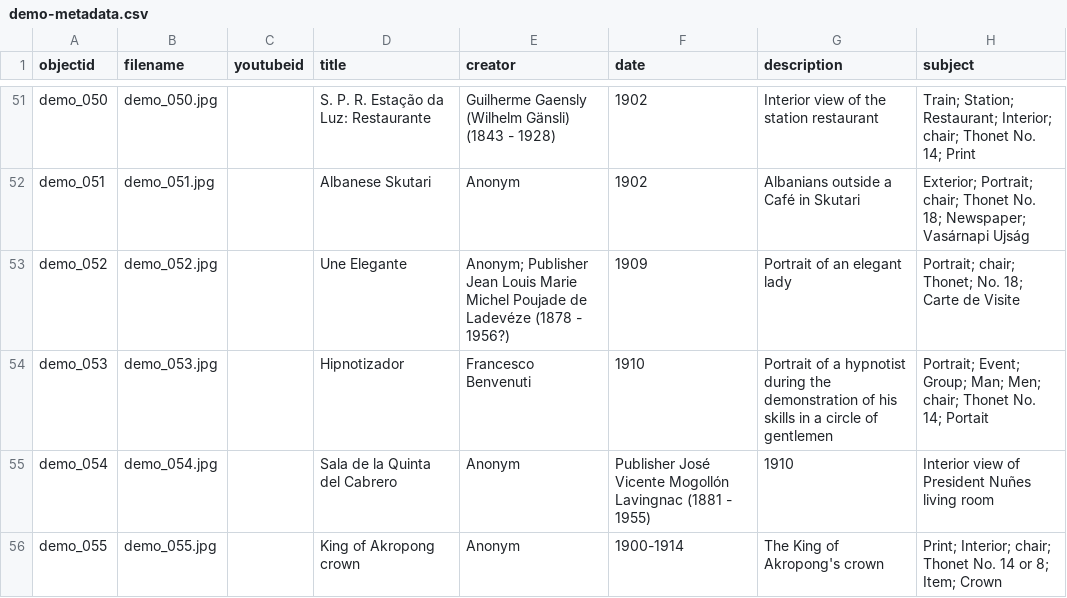
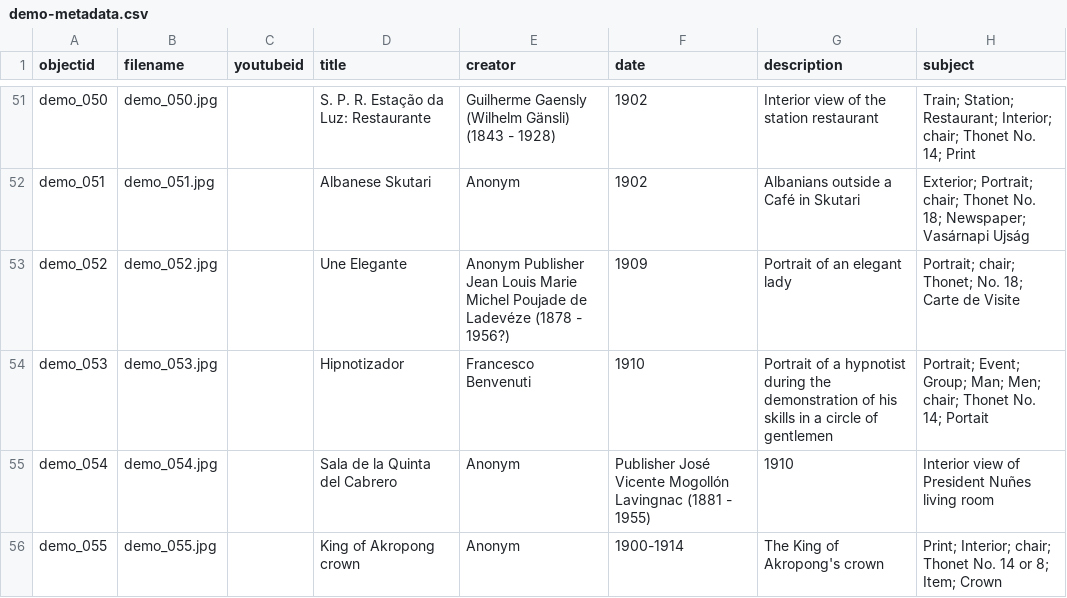
Before and after one commit to Fraukindermann/Mapping-Thonet, a CSV file: _data/demo-metadata.csv, drawn as a sheet; only a part is shown, gaps mark what is left out; the diff names each change by its address in the sheet, - before the commit and + after, or states it on an @@ line.

Commit message:
Update demo-metadata.csv

```diff
--- a/_data/demo-metadata.csv
+++ b/_data/demo-metadata.csv
-E53 (creator): Anonym; Publisher Jean…
+E53 (creator): Anonym Publisher Jean…
```
